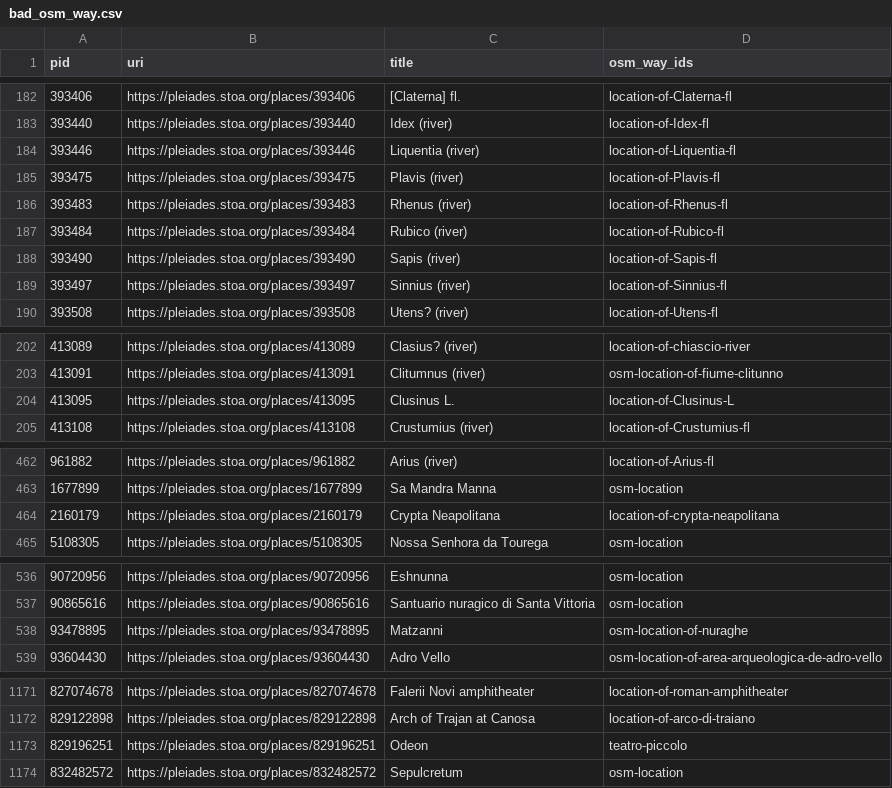
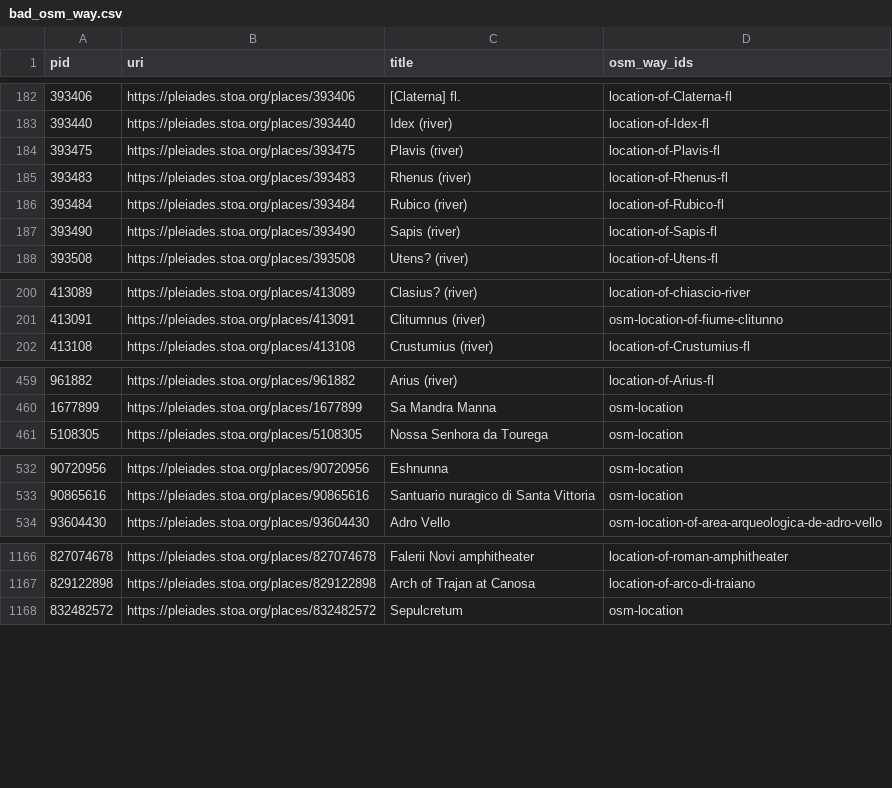
Before and after one commit to isawnyu/pleiades.datasets, a CSV file: data/data_quality/bad_osm_way.csv, drawn as a sheet; only a part is shown, gaps mark what is left out.

Commit message:
updated data_quality

```diff
--- a/data/data_quality/bad_osm_way.csv
+++ b/data/data_quality/bad_osm_way.csv
@@ -183,3 +183,2 @@ pid,uri,title,osm_way_ids
 393440,https://pleiades.stoa.org/places/393440,Idex (river),location-of-Idex-fl
-393446,https://pleiades.stoa.org/places/393446,Liquentia (river),location-of-Liquentia-fl
 393475,https://pleiades.stoa.org/places/393475,Plavis (river),location-of-Plavis-fl
@@ -188,3 +187,2 @@ pid,uri,title,osm_way_ids
 393490,https://pleiades.stoa.org/places/393490,Sapis (river),location-of-Sapis-fl
-393497,https://pleiades.stoa.org/places/393497,Sinnius (river),location-of-Sinnius-fl
 393508,https://pleiades.stoa.org/places/393508,Utens? (river),location-of-Utens-fl
@@ -203,3 +201,2 @@ pid,uri,title,osm_way_ids
 413091,https://pleiades.stoa.org/places/413091,Clitumnus (river),osm-location-of-fiume-clitunno
-413095,https://pleiades.stoa.org/places/413095,Clusinus L.,location-of-Clusinus-L
 413108,https://pleiades.stoa.org/places/413108,Crustumius (river),location-of-Crustumius-fl
@@ -463,3 +460,2 @@ pid,uri,title,osm_way_ids
 1677899,https://pleiades.stoa.org/places/1677899,Sa Mandra Manna,osm-location
-2160179,https://pleiades.stoa.org/places/2160179,Crypta Neapolitana,location-of-crypta-neapolitana
 5108305,https://pleiades.stoa.org/places/5108305,Nossa Senhora da Tourega,osm-location
@@ -537,3 +533,2 @@ pid,uri,title,osm_way_ids
 90865616,https://pleiades.stoa.org/places/90865616,Santuario nuragico di Santa Vittoria,osm-location
-93478895,https://pleiades.stoa.org/places/93478895,Matzanni,osm-location-of-nuraghe
 93604430,https://pleiades.stoa.org/places/93604430,Adro Vello,osm-location-of-area-arqueologica-de-adro-vello
@@ -1172,3 +1167,2 @@ pid,uri,title,osm_way_ids
 829122898,https://pleiades.stoa.org/places/829122898,Arch of Trajan at Canosa,location-of-arco-di-traiano
-829196251,https://pleiades.stoa.org/places/829196251,Odeon,teatro-piccolo
 832482572,https://pleiades.stoa.org/places/832482572,Sepulcretum,osm-location
```
Also changed, not shown: data/data_quality/bad_place_type.csv, data/data_quality/poor_accuracy.csv, 4 other files.
